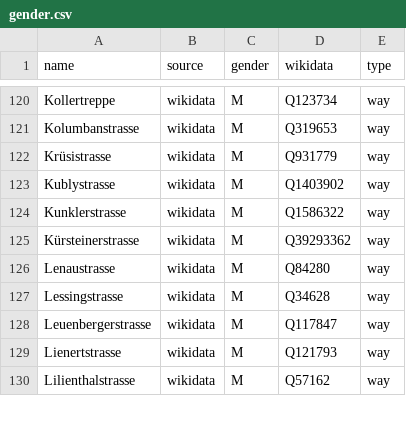
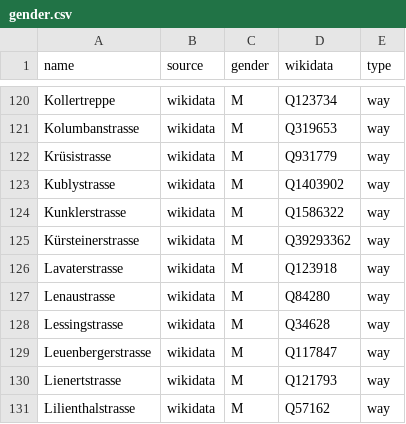
Before and after one commit to EqualStreetNames/equalstreetnames-stgallen, a CSV file: data/gender.csv, drawn as a sheet; only a part is shown, gaps mark what is left out.

```diff
--- a/data/gender.csv
+++ b/data/gender.csv
@@ -125,2 +125,3 @@ Kunklerstrasse,wikidata,M,Q1586322,way
 Kürsteinerstrasse,wikidata,M,Q39293362,way
+Lavaterstrasse,wikidata,M,Q123918,way
 Lenaustrasse,wikidata,M,Q84280,way
```
Also changed, not shown: data/other.csv, 2 other files.
